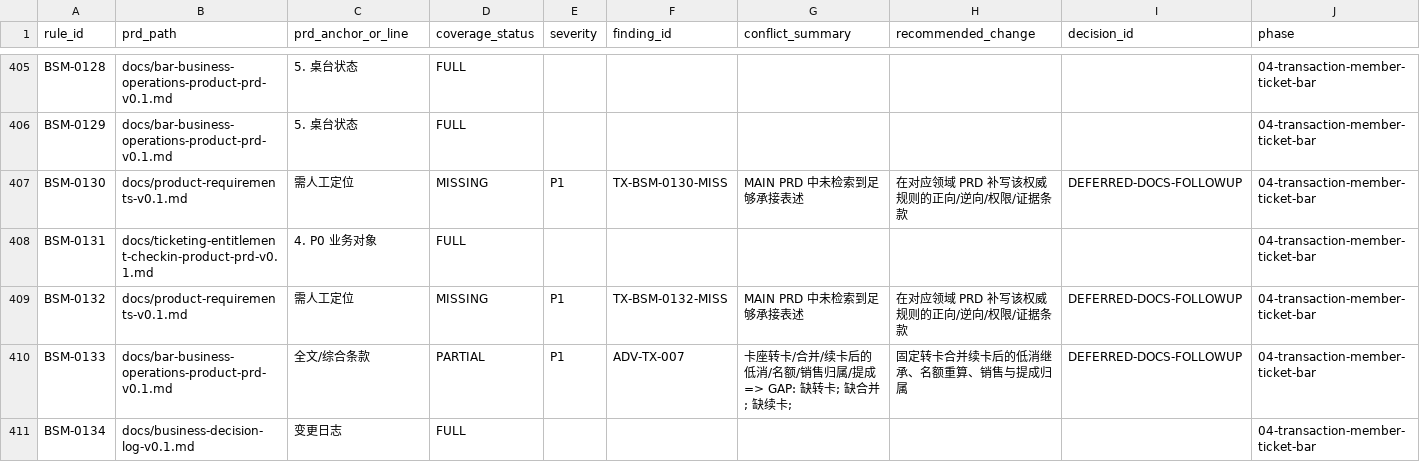
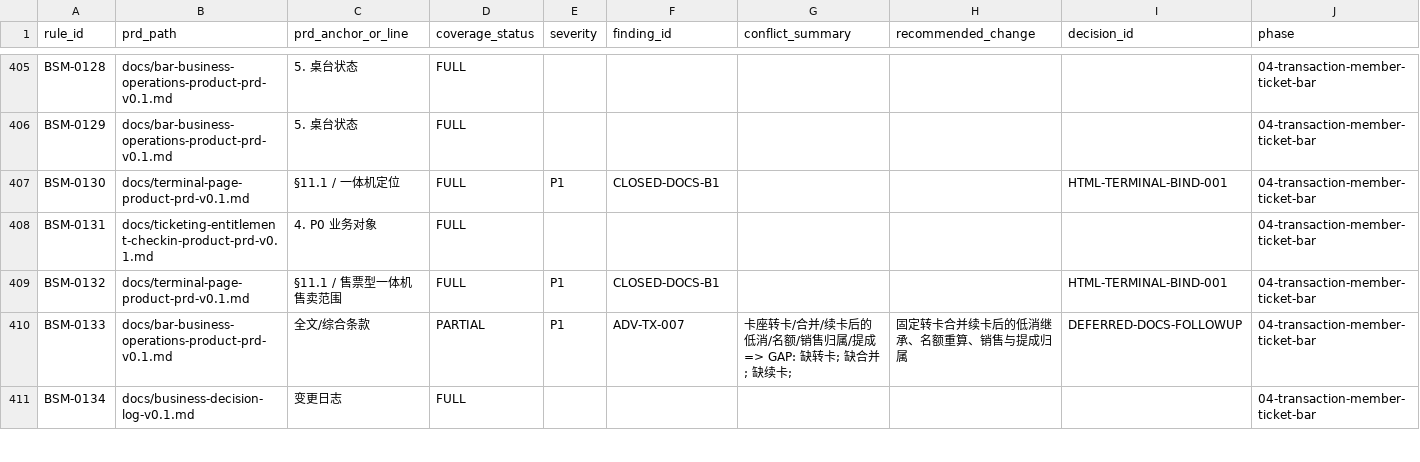
Before and after one commit to jxh1979/mall, a CSV file: docs/prd-audit/html-prd-coverage.csv, drawn as a sheet; only a part is shown, gaps mark what is left out; the diff covers the shown part only.

Commit message:
docs: B-line deferred clearance batch1 (19 high-severity OPEN)
Close HTML-clear terminal MISSING rules, BAR-VOID-A1 doc FULL with
conservation formula, and points ADV-TX-004 under ACCRUAL-002/exit.
Docs only; no code or authority HTML changes. Remaining OPEN need
business decisions (stored-value mix refund, seat transfer, biz-day,
admission conflict, data freshness).

```diff
--- a/docs/prd-audit/html-prd-coverage.csv
+++ b/docs/prd-audit/html-prd-coverage.csv
@@ -406,5 +406,5 @@ BSM-0128,docs/bar-business-operations-product-prd-v0.1.md,5. 桌台状态,FULL,,
 BSM-0129,docs/bar-business-operations-product-prd-v0.1.md,5. 桌台状态,FULL,,,,,,04-transaction-member-ticket-bar
-BSM-0130,docs/product-requirements-v0.1.md,需人工定位,MISSING,P1,TX-BSM-0130-MISS,MAIN PRD 中未检索到足够承接表述,在对应领域 PRD 补写该权威规则的正向/逆向/权限/证据条款,DEFERRED-DOCS-FOLLOWUP,04-transaction-member-ticket-bar
+BSM-0130,docs/terminal-page-product-prd-v0.1.md,§11.1 / 一体机定位,FULL,P1,CLOSED-DOCS-B1,,,HTML-TERMINAL-BIND-001,04-transaction-member-ticket-bar
 BSM-0131,docs/ticketing-entitlement-checkin-product-prd-v0.1.md,4. P0 业务对象,FULL,,,,,,04-transaction-member-ticket-bar
-BSM-0132,docs/product-requirements-v0.1.md,需人工定位,MISSING,P1,TX-BSM-0132-MISS,MAIN PRD 中未检索到足够承接表述,在对应领域 PRD 补写该权威规则的正向/逆向/权限/证据条款,DEFERRED-DOCS-FOLLOWUP,04-transaction-member-ticket-bar
+BSM-0132,docs/terminal-page-product-prd-v0.1.md,§11.1 / 售票型一体机售卖范围,FULL,P1,CLOSED-DOCS-B1,,,HTML-TERMINAL-BIND-001,04-transaction-member-ticket-bar
 BSM-0133,docs/bar-business-operations-product-prd-v0.1.md,全文/综合条款,PARTIAL,P1,ADV-TX-007,卡座转卡/合并/续卡后的低消/名额/销售归属/提成 => GAP: 缺转卡; 缺合并; 缺续卡; ,固定转卡合并续卡后的低消继承、名额重算、销售与提成归属,DEFERRED-DOCS-FOLLOWUP,04-transaction-member-ticket-bar
```
Also changed, not shown: 94 edited cells elsewhere in this file, docs/prd-audit/phase4-adversarial-findings.csv, 7 other files.
